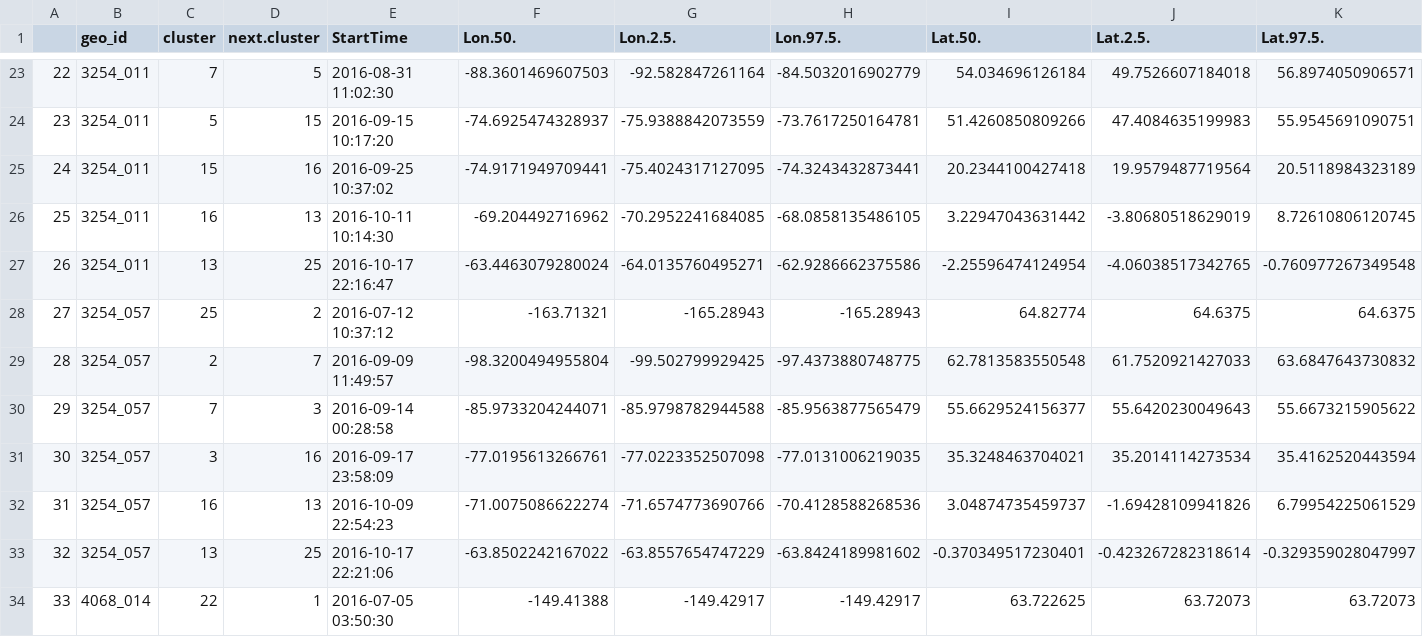
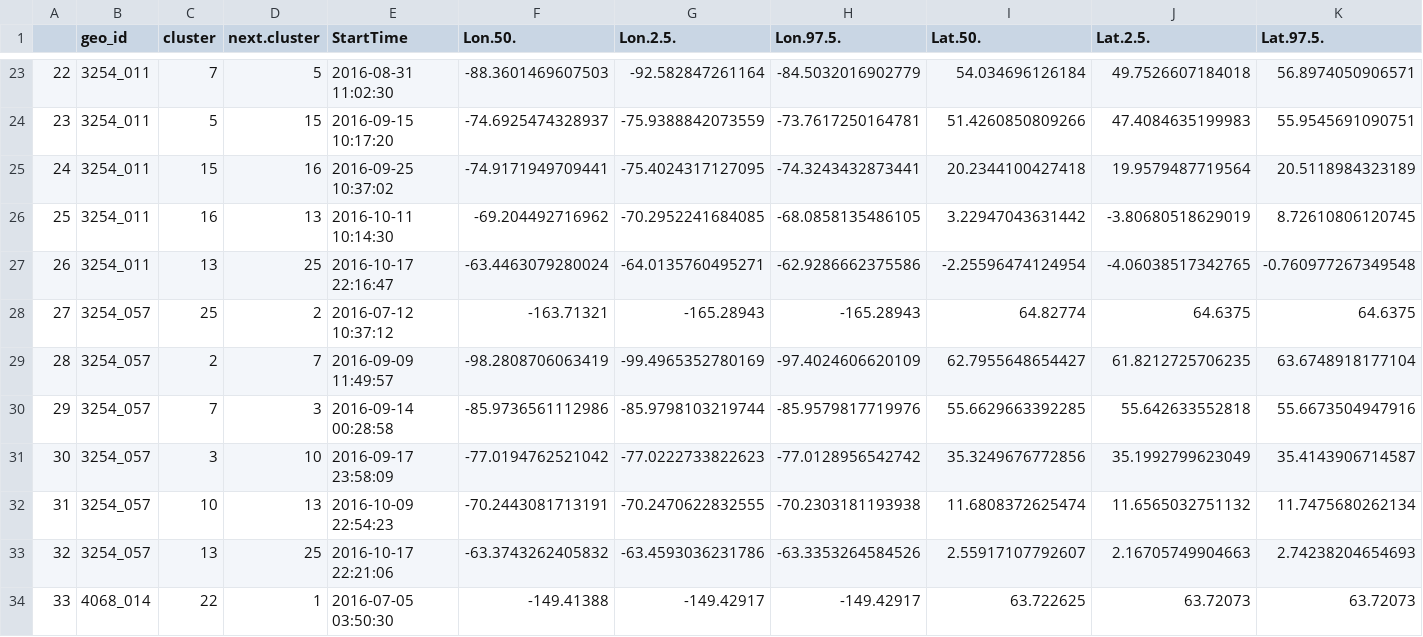
Before and after one commit to Pjefferyi/Blackpoll_Warbler_migration_network_Git, a CSV file: Network_construction/Fall.intra.cluster.movements.csv, drawn as a sheet; only a part is shown, gaps mark what is left out; the diff covers the shown part only; the diff names each change by its address in the sheet, - before the commit and + after, or states it on an @@ line.

```diff
--- a/Network_construction/Fall.intra.cluster.movements.csv
+++ b/Network_construction/Fall.intra.cluster.movements.csv
-F29 (Lon.50.): -98.3200494955804
+F29 (Lon.50.): -98.2808706063419
-G29 (Lon.2.5.): -99.502799929425
+G29 (Lon.2.5.): -99.4965352780169
-H29 (Lon.97.5.): -97.4373880748775
+H29 (Lon.97.5.): -97.4024606620109
-I29 (Lat.50.): 62.7813583550548
+I29 (Lat.50.): 62.7955648654427
-J29 (Lat.2.5.): 61.7520921427033
+J29 (Lat.2.5.): 61.8212725706235
-K29 (Lat.97.5.): 63.6847643730832
+K29 (Lat.97.5.): 63.6748918177104
-F30 (Lon.50.): -85.9733204244071
+F30 (Lon.50.): -85.9736561112986
-G30 (Lon.2.5.): -85.9798782944588
+G30 (Lon.2.5.): -85.9798103219744
-H30 (Lon.97.5.): -85.9563877565479
+H30 (Lon.97.5.): -85.9579817719976
-I30 (Lat.50.): 55.6629524156377
+I30 (Lat.50.): 55.6629663392285
-J30 (Lat.2.5.): 55.6420230049643
+J30 (Lat.2.5.): 55.642633552818
-K30 (Lat.97.5.): 55.6673215905622
+K30 (Lat.97.5.): 55.6673504947916
-D31 (next.cluster): 16
+D31 (next.cluster): 10
-F31 (Lon.50.): -77.0195613266761
+F31 (Lon.50.): -77.0194762521042
-G31 (Lon.2.5.): -77.0223352507098
+G31 (Lon.2.5.): -77.0222733822623
-H31 (Lon.97.5.): -77.0131006219035
+H31 (Lon.97.5.): -77.0128956542742
-I31 (Lat.50.): 35.3248463704021
+I31 (Lat.50.): 35.3249676772856
-J31 (Lat.2.5.): 35.2014114273534
+J31 (Lat.2.5.): 35.1992799623049
-K31 (Lat.97.5.): 35.4162520443594
+K31 (Lat.97.5.): 35.4143906714587
-C32 (cluster): 16
+C32 (cluster): 10
-F32 (Lon.50.): -71.0075086622274
+F32 (Lon.50.): -70.2443081713191
-G32 (Lon.2.5.): -71.6574773690766
+G32 (Lon.2.5.): -70.2470622832555
-H32 (Lon.97.5.): -70.4128588268536
+H32 (Lon.97.5.): -70.2303181193938
-I32 (Lat.50.): 3.04874735459737
+I32 (Lat.50.): 11.6808372625474
-J32 (Lat.2.5.): -1.69428109941826
+J32 (Lat.2.5.): 11.6565032751132
-K32 (Lat.97.5.): 6.79954225061529
+K32 (Lat.97.5.): 11.7475680262134
-F33 (Lon.50.): -63.8502242167022
+F33 (Lon.50.): -63.3743262405832
-G33 (Lon.2.5.): -63.8557654747229
+G33 (Lon.2.5.): -63.4593036231786
-H33 (Lon.97.5.): -63.8424189981602
+H33 (Lon.97.5.): -63.3353264584526
-I33 (Lat.50.): -0.370349517230401
+I33 (Lat.50.): 2.55917107792607
-J33 (Lat.2.5.): -0.423267282318614
+J33 (Lat.2.5.): 2.16705749904663
-K33 (Lat.97.5.): -0.329359028047997
+K33 (Lat.97.5.): 2.74238204654693
```
Also changed, not shown: 1 added row, 2 removed rows, 65 edited cells and row numbers in column A elsewhere in this file, Data/nonbreeding.movements.csv, Network_construction/Fall.stationary.data.csv, 24 other files.
